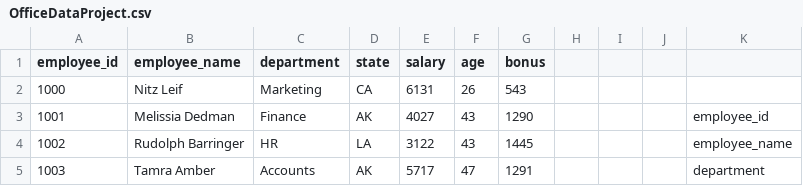
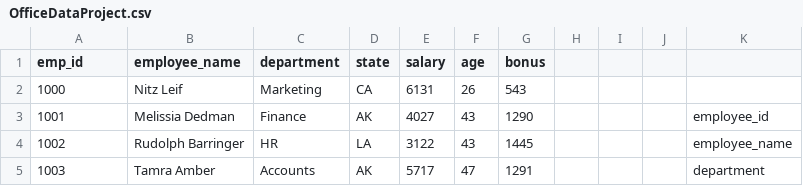
Before and after one commit to sjoshi2025/Test_repo, a CSV file: OfficeDataProject.csv, drawn as a sheet; only a part is shown.

Commit message:
abc file removed and office file updated

```diff
--- a/OfficeDataProject.csv
+++ b/OfficeDataProject.csv
@@ -1,2 +1,2 @@
-employee_id,employee_name,department,state,salary,age,bonus,,,,
+emp_id,employee_name,department,state,salary,age,bonus,,,,
 1000,Nitz Leif,Marketing,CA,6131,26,543,,,,
```
Also changed, not shown: 1 other file.
